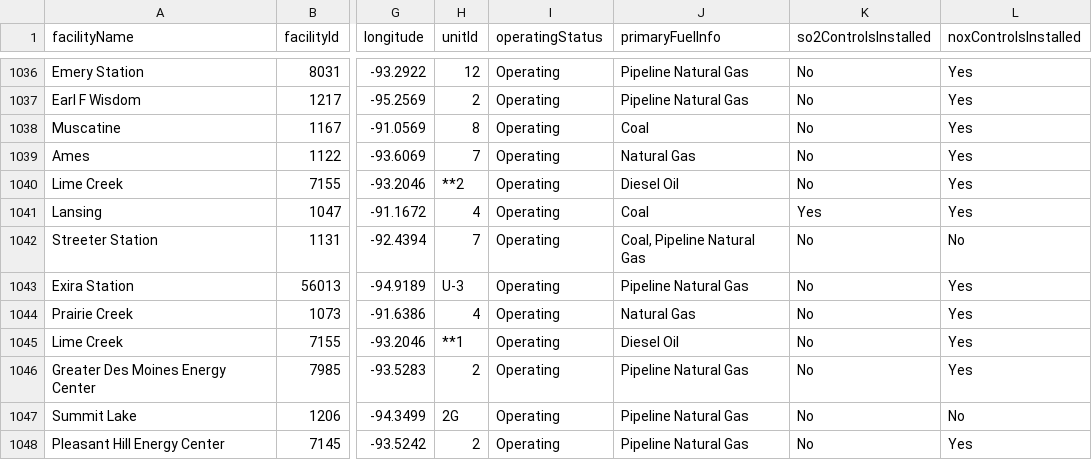
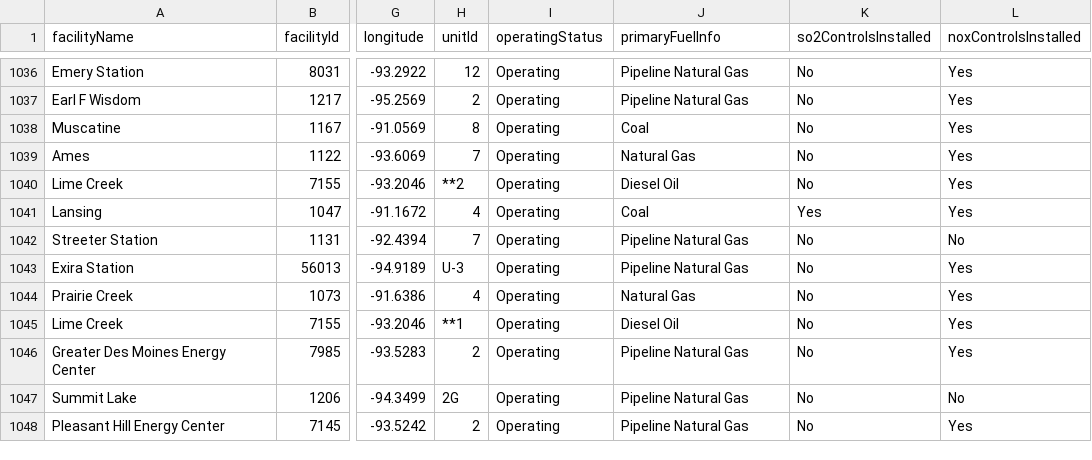
Before and after one commit to USEPA/campdRShinyDataSource, a CSV file: data/facility-map/facilityDataTableForDownload.csv, drawn as a sheet; only a part is shown, gaps mark what is left out; the diff names each change by its address in the sheet, - before the commit and + after, or states it on an @@ line.

```diff
--- a/data/facility-map/facilityDataTableForDownload.csv
+++ b/data/facility-map/facilityDataTableForDownload.csv
-J1042 (primaryFuelInfo): Coal, Pipeline Natural Gas
+J1042 (primaryFuelInfo): Pipeline Natural Gas
```
